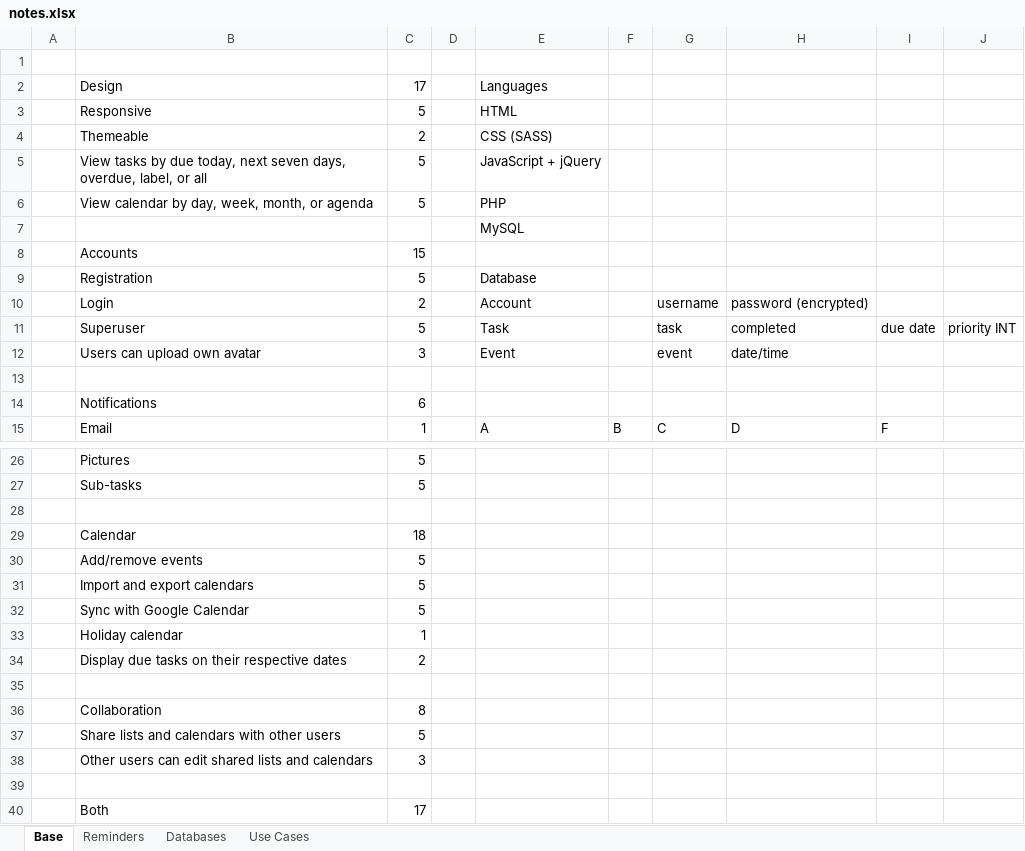
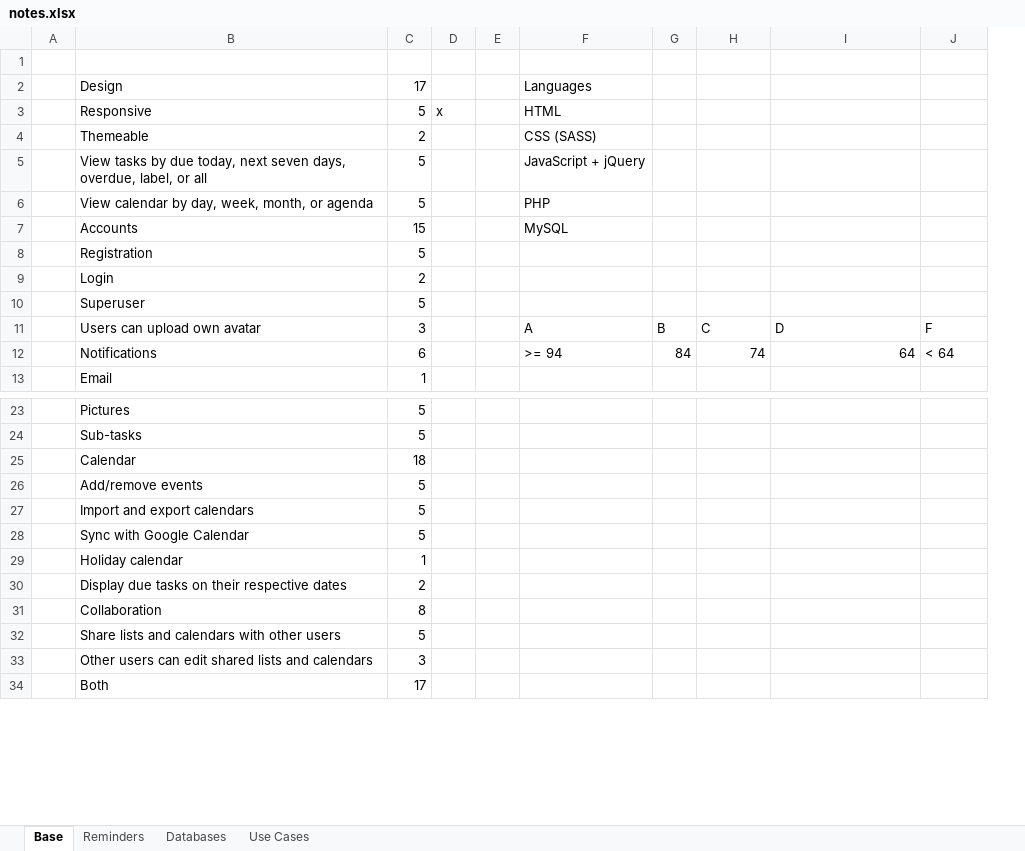
Before and after one commit to dtrepani/cs480, an Excel workbook: doc/notes.xlsx, sheet Base, drawn as a sheet; only a part is shown, gaps mark what is left out; values as stored, in another font and other column widths than the file's, no cell formats; removed rows and columns are numbered as before the commit, all else as after; the diff covers the shown part only; the diff names each change by its address in the sheet, - before the commit and + after, or states it on an @@ line.

```diff
--- a/doc/notes.xlsx (sheet Base)
+++ b/doc/notes.xlsx (sheet Base)
+column D, row 3: x
-column J, row 11: priority INT
-row 7:  |  |  |  | MySQL
-F7: (empty)
+F7: MySQL
-F8: Database
+F8: (empty)
-F9: Account
+F9: (empty)
-H9: username
+H9: (empty)
-I9: password (encrypted)
+I9: (empty)
-F10: Task
+F10: (empty)
-H10: task
+H10: (empty)
-I10: completed
+I10: (empty)
-J10: due date
+J10: (empty)
-F11: Event
+F11: A
-G11: (empty)
+G11: B
-H11: event
+H11: C
-I11: date/time
+I11: D
-J11: (empty)
+J11: F
-row 13: (empty)
-F12: (empty)
+F12: >= 94
-G12: (empty)
+G12: 84
-H12: (empty)
+H12: 74
-I12: (empty)
+I12: 64
-J12: (empty)
+J12: < 64
-F13: A
+F13: (empty)
-G13: B
+G13: (empty)
-H13: C
+H13: (empty)
-I13: D
+I13: (empty)
-J13: F
+J13: (empty)
-row 28: (empty)
-row 35: (empty)
-row 39: (empty)
```
Also changed, not shown: 2 removed rows and 5 edited cells elsewhere in this sheet, sheet Use Cases, sheet Databases, sheet Reminders, cell formats, formulas that keep their value, charts or pictures.
